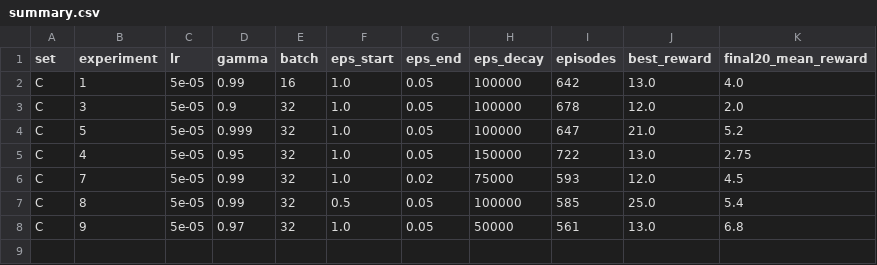
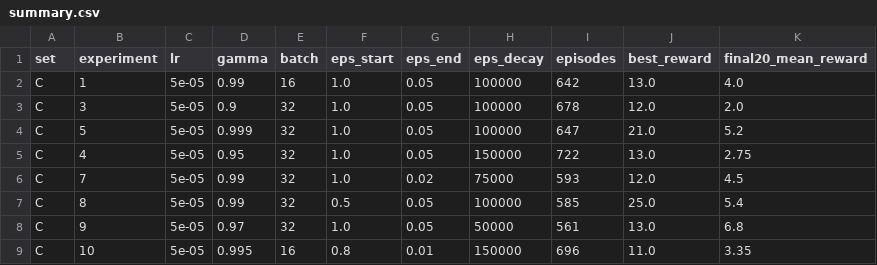
Before and after one commit to enockmugisha1/formative3-deep-q-learning-atari, a CSV file: models/enock/summary.csv, drawn as a sheet.

```diff
--- a/models/enock/summary.csv
+++ b/models/enock/summary.csv
@@ -8 +8,2 @@ C,8,5e-05,0.99,32,0.5,0.05,100000,585,25.0,5.4
 C,9,5e-05,0.97,32,1.0,0.05,50000,561,13.0,6.8
+C,10,5e-05,0.995,16,0.8,0.01,150000,696,11.0,3.35
```
Also changed, not shown: 5 other files.
